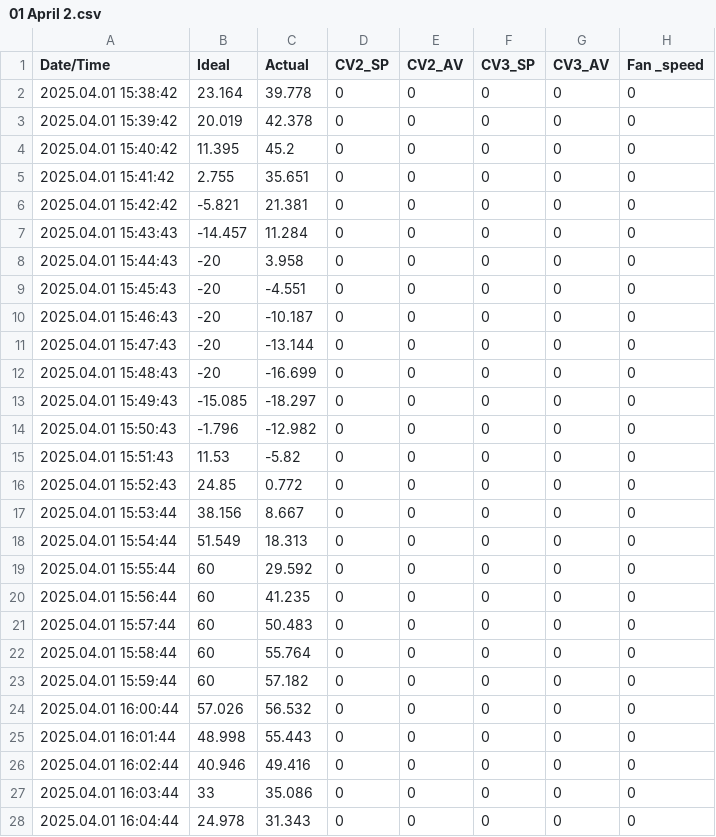
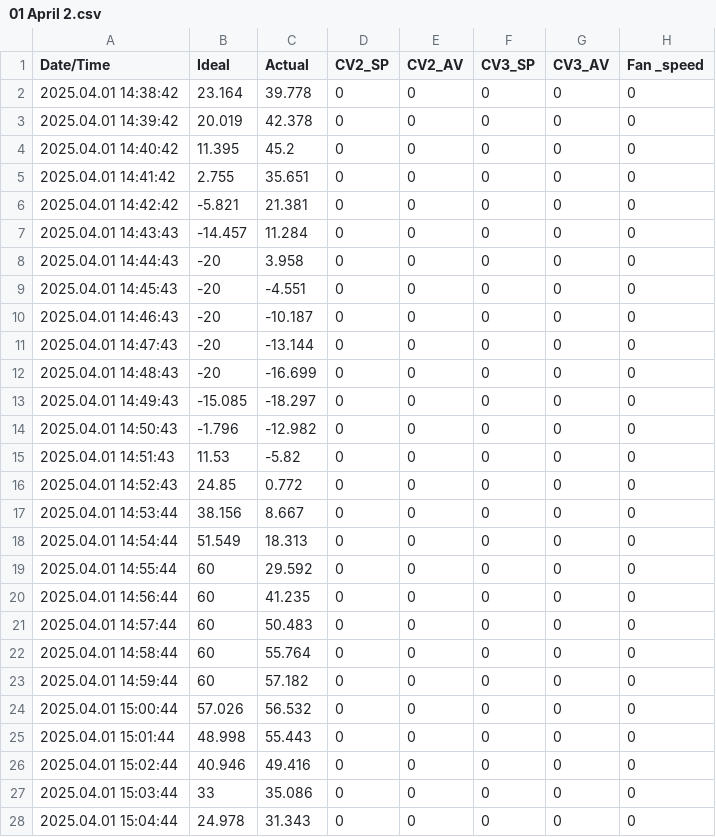
Before and after one commit to jineelgandhi427/AngleSensor, a CSV file: 01 April 2.csv, drawn as a sheet; only a part is shown; the diff names each change by its address in the sheet, - before the commit and + after, or states it on an @@ line.

Commit message:
changing the temp chamber time in csv to -1 hr because of the time change in Germany and matching the time with python generated csv

```diff
--- a/01 April 2.csv
+++ b/01 April 2.csv
-A2 (Date/Time): 2025.04.01 15:38:42
+A2 (Date/Time): 2025.04.01 14:38:42
-A3 (Date/Time): 2025.04.01 15:39:42
+A3 (Date/Time): 2025.04.01 14:39:42
-A4 (Date/Time): 2025.04.01 15:40:42
+A4 (Date/Time): 2025.04.01 14:40:42
-A5 (Date/Time): 2025.04.01 15:41:42
+A5 (Date/Time): 2025.04.01 14:41:42
-A6 (Date/Time): 2025.04.01 15:42:42
+A6 (Date/Time): 2025.04.01 14:42:42
-A7 (Date/Time): 2025.04.01 15:43:43
+A7 (Date/Time): 2025.04.01 14:43:43
-A8 (Date/Time): 2025.04.01 15:44:43
+A8 (Date/Time): 2025.04.01 14:44:43
-A9 (Date/Time): 2025.04.01 15:45:43
+A9 (Date/Time): 2025.04.01 14:45:43
-A10 (Date/Time): 2025.04.01 15:46:43
+A10 (Date/Time): 2025.04.01 14:46:43
-A11 (Date/Time): 2025.04.01 15:47:43
+A11 (Date/Time): 2025.04.01 14:47:43
-A12 (Date/Time): 2025.04.01 15:48:43
+A12 (Date/Time): 2025.04.01 14:48:43
-A13 (Date/Time): 2025.04.01 15:49:43
+A13 (Date/Time): 2025.04.01 14:49:43
-A14 (Date/Time): 2025.04.01 15:50:43
+A14 (Date/Time): 2025.04.01 14:50:43
-A15 (Date/Time): 2025.04.01 15:51:43
+A15 (Date/Time): 2025.04.01 14:51:43
-A16 (Date/Time): 2025.04.01 15:52:43
+A16 (Date/Time): 2025.04.01 14:52:43
-A17 (Date/Time): 2025.04.01 15:53:44
+A17 (Date/Time): 2025.04.01 14:53:44
-A18 (Date/Time): 2025.04.01 15:54:44
+A18 (Date/Time): 2025.04.01 14:54:44
-A19 (Date/Time): 2025.04.01 15:55:44
+A19 (Date/Time): 2025.04.01 14:55:44
-A20 (Date/Time): 2025.04.01 15:56:44
+A20 (Date/Time): 2025.04.01 14:56:44
-A21 (Date/Time): 2025.04.01 15:57:44
+A21 (Date/Time): 2025.04.01 14:57:44
-A22 (Date/Time): 2025.04.01 15:58:44
+A22 (Date/Time): 2025.04.01 14:58:44
-A23 (Date/Time): 2025.04.01 15:59:44
+A23 (Date/Time): 2025.04.01 14:59:44
-A24 (Date/Time): 2025.04.01 16:00:44
+A24 (Date/Time): 2025.04.01 15:00:44
-A25 (Date/Time): 2025.04.01 16:01:44
+A25 (Date/Time): 2025.04.01 15:01:44
-A26 (Date/Time): 2025.04.01 16:02:44
+A26 (Date/Time): 2025.04.01 15:02:44
-A27 (Date/Time): 2025.04.01 16:03:44
+A27 (Date/Time): 2025.04.01 15:03:44
-A28 (Date/Time): 2025.04.01 16:04:44
+A28 (Date/Time): 2025.04.01 15:04:44
```
Also changed, not shown: 01 april.csv, 2 other files.
